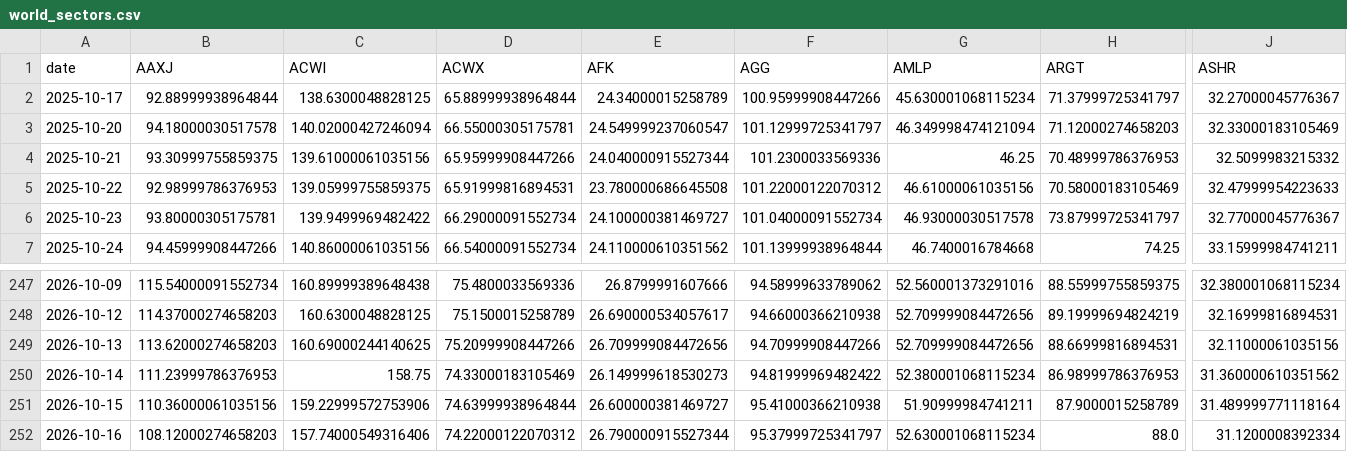
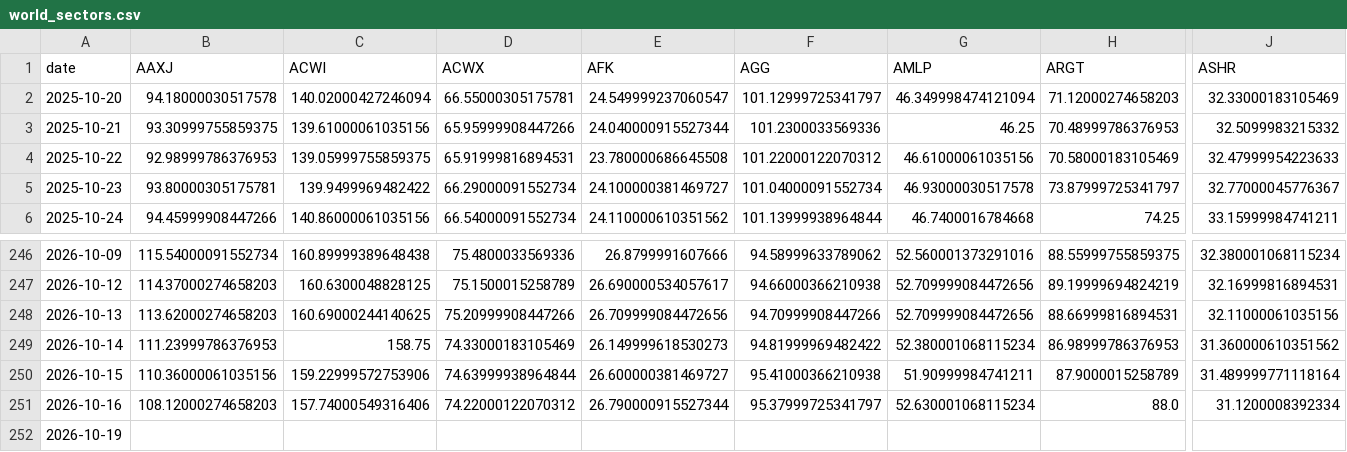
Before and after one commit to BamHIHedgeFundCEO/bamhi-web, a CSV file: data/world_sectors.csv, drawn as a sheet; only a part is shown, gaps mark what is left out; removed rows and columns are numbered as before the commit, all else as after; rows hold the shown columns only; the diff names each change by its address in the sheet, - before the commit and + after, or states it on an @@ line.

```diff
--- a/data/world_sectors.csv
+++ b/data/world_sectors.csv
-row 2: 2025-10-17 | 92.88999938964844 | 138.6300048828125 | 65.88999938964844 | 24.34000015258789 | 100.95999908447266 | 45.630001068115234 | 71.37999725341797 | 32.27000045776367
+row 252: 2026-10-19
```
Also changed, not shown: data/breadth.csv, data/rates.csv, 1 other file.
